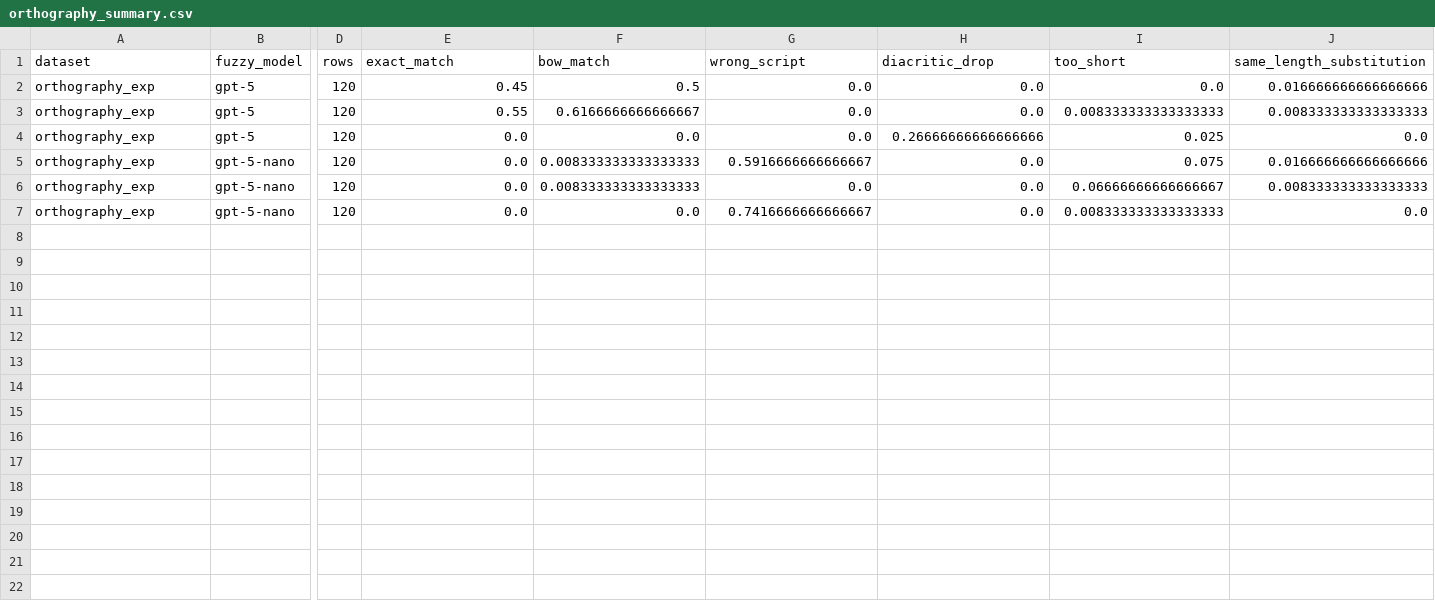
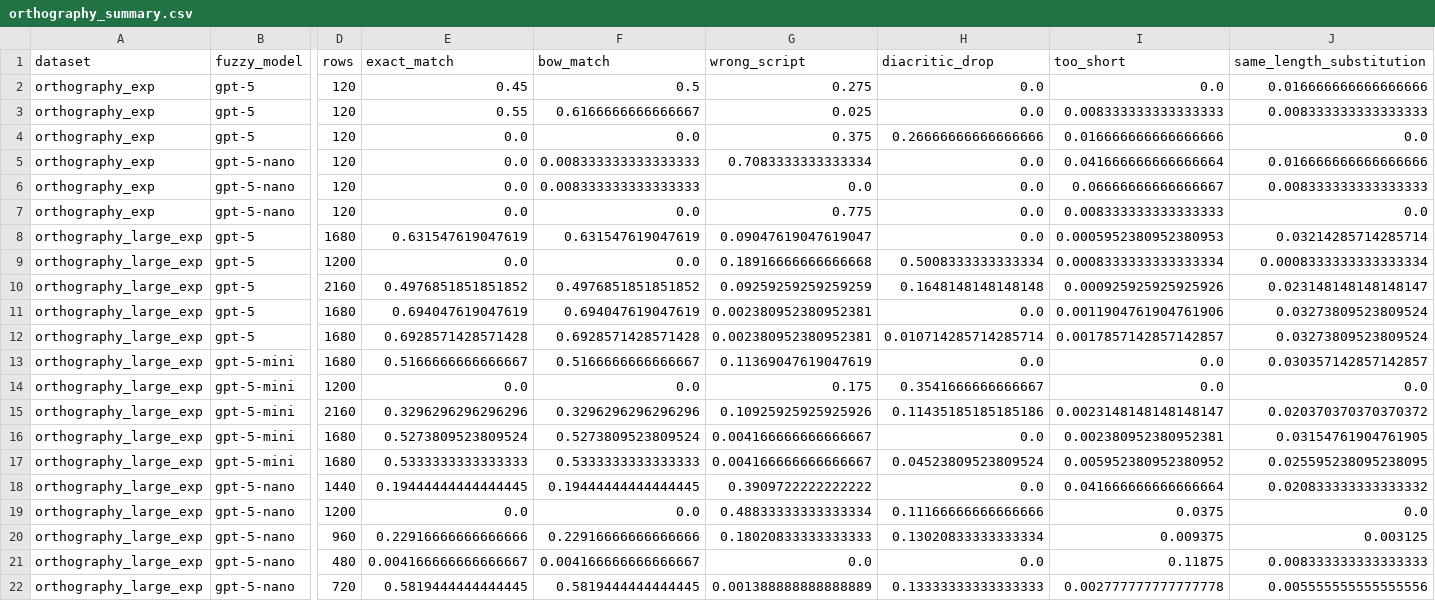
Before and after one commit to jopetty/llm-scfg, a CSV file: notebooks/cache/error-analysis/orthography_summary.csv, drawn as a sheet; only a part is shown, gaps mark what is left out; rows hold the shown columns only; the diff names each change by its address in the sheet, - before the commit and + after, or states it on an @@ line.

```diff
--- a/notebooks/cache/error-analysis/orthography_summary.csv
+++ b/notebooks/cache/error-analysis/orthography_summary.csv
-G2 (wrong_script): 0.0
+G2 (wrong_script): 0.275
-G3 (wrong_script): 0.0
+G3 (wrong_script): 0.025
-G4 (wrong_script): 0.0
+G4 (wrong_script): 0.375
-I4 (too_short): 0.025
+I4 (too_short): 0.016666666666666666
-G5 (wrong_script): 0.5916666666666667
+G5 (wrong_script): 0.7083333333333334
-I5 (too_short): 0.075
+I5 (too_short): 0.041666666666666664
-G7 (wrong_script): 0.7416666666666667
+G7 (wrong_script): 0.775
+row 8: orthography_large_exp | gpt-5 | 1680 | 0.631547619047619 | 0.631547619047619 | 0.09047619047619047 | 0.0 | 0.0005952380952380953 | 0.03214285714285714
+row 9: orthography_large_exp | gpt-5 | 1200 | 0.0 | 0.0 | 0.18916666666666668 | 0.5008333333333334 | 0.0008333333333333334 | 0.0008333333333333334
+row 10: orthography_large_exp | gpt-5 | 2160 | 0.4976851851851852 | 0.4976851851851852 | 0.09259259259259259 | 0.1648148148148148 | 0.000925925925925926 | 0.023148148148148147
+row 11: orthography_large_exp | gpt-5 | 1680 | 0.694047619047619 | 0.694047619047619 | 0.002380952380952381 | 0.0 | 0.0011904761904761906 | 0.03273809523809524
+row 12: orthography_large_exp | gpt-5 | 1680 | 0.6928571428571428 | 0.6928571428571428 | 0.002380952380952381 | 0.010714285714285714 | 0.0017857142857142857 | 0.03273809523809524
+row 13: orthography_large_exp | gpt-5-mini | 1680 | 0.5166666666666667 | 0.5166666666666667 | 0.11369047619047619 | 0.0 | 0.0 | 0.030357142857142857
+row 14: orthography_large_exp | gpt-5-mini | 1200 | 0.0 | 0.0 | 0.175 | 0.3541666666666667 | 0.0 | 0.0
+row 15: orthography_large_exp | gpt-5-mini | 2160 | 0.3296296296296296 | 0.3296296296296296 | 0.10925925925925926 | 0.11435185185185186 | 0.0023148148148148147 | 0.020370370370370372
+row 16: orthography_large_exp | gpt-5-mini | 1680 | 0.5273809523809524 | 0.5273809523809524 | 0.004166666666666667 | 0.0 | 0.002380952380952381 | 0.03154761904761905
+row 17: orthography_large_exp | gpt-5-mini | 1680 | 0.5333333333333333 | 0.5333333333333333 | 0.004166666666666667 | 0.04523809523809524 | 0.005952380952380952 | 0.025595238095238095
+row 18: orthography_large_exp | gpt-5-nano | 1440 | 0.19444444444444445 | 0.19444444444444445 | 0.3909722222222222 | 0.0 | 0.041666666666666664 | 0.020833333333333332
+row 19: orthography_large_exp | gpt-5-nano | 1200 | 0.0 | 0.0 | 0.48833333333333334 | 0.11166666666666666 | 0.0375 | 0.0
+row 20: orthography_large_exp | gpt-5-nano | 960 | 0.22916666666666666 | 0.22916666666666666 | 0.18020833333333333 | 0.13020833333333334 | 0.009375 | 0.003125
+row 21: orthography_large_exp | gpt-5-nano | 480 | 0.004166666666666667 | 0.004166666666666667 | 0.0 | 0.0 | 0.11875 | 0.008333333333333333
+row 22: orthography_large_exp | gpt-5-nano | 720 | 0.5819444444444445 | 0.5819444444444445 | 0.001388888888888889 | 0.13333333333333333 | 0.002777777777777778 | 0.005555555555555556
```
Also changed, not shown: notebooks/cache/error-analysis/failure_mode_summary.csv, notebooks/cache/error-analysis/metric_summary.csv, 5 other files.
